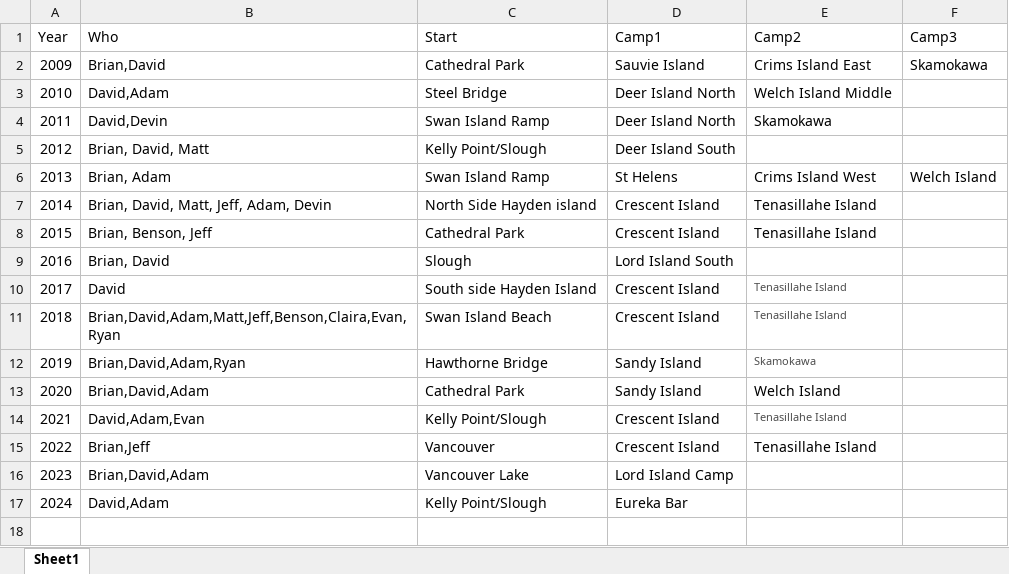
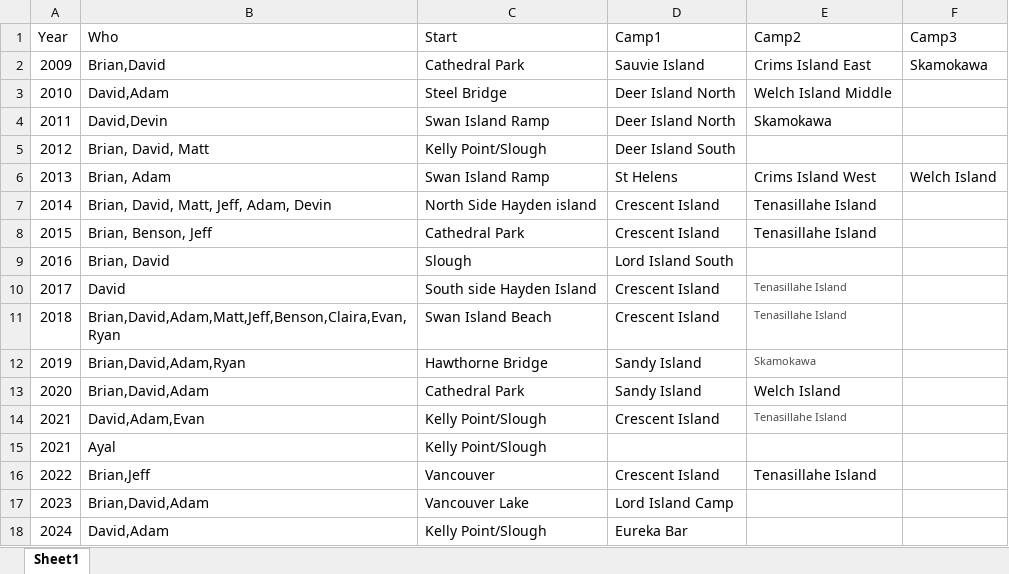
Before and after one commit to davidbrae/Astoria, an Excel workbook: mapdata.xlsx, sheet Sheet1, drawn as a sheet; values as stored, in another font and other column widths than the file's, no borders; the diff names each change by its address in the sheet, - before the commit and + after, or states it on an @@ line.

```diff
--- a/mapdata.xlsx (sheet Sheet1)
+++ b/mapdata.xlsx (sheet Sheet1)
+row 15: 2021 | Ayal | Kelly Point/Slough
```
Also changed, not shown: 4 other files.
